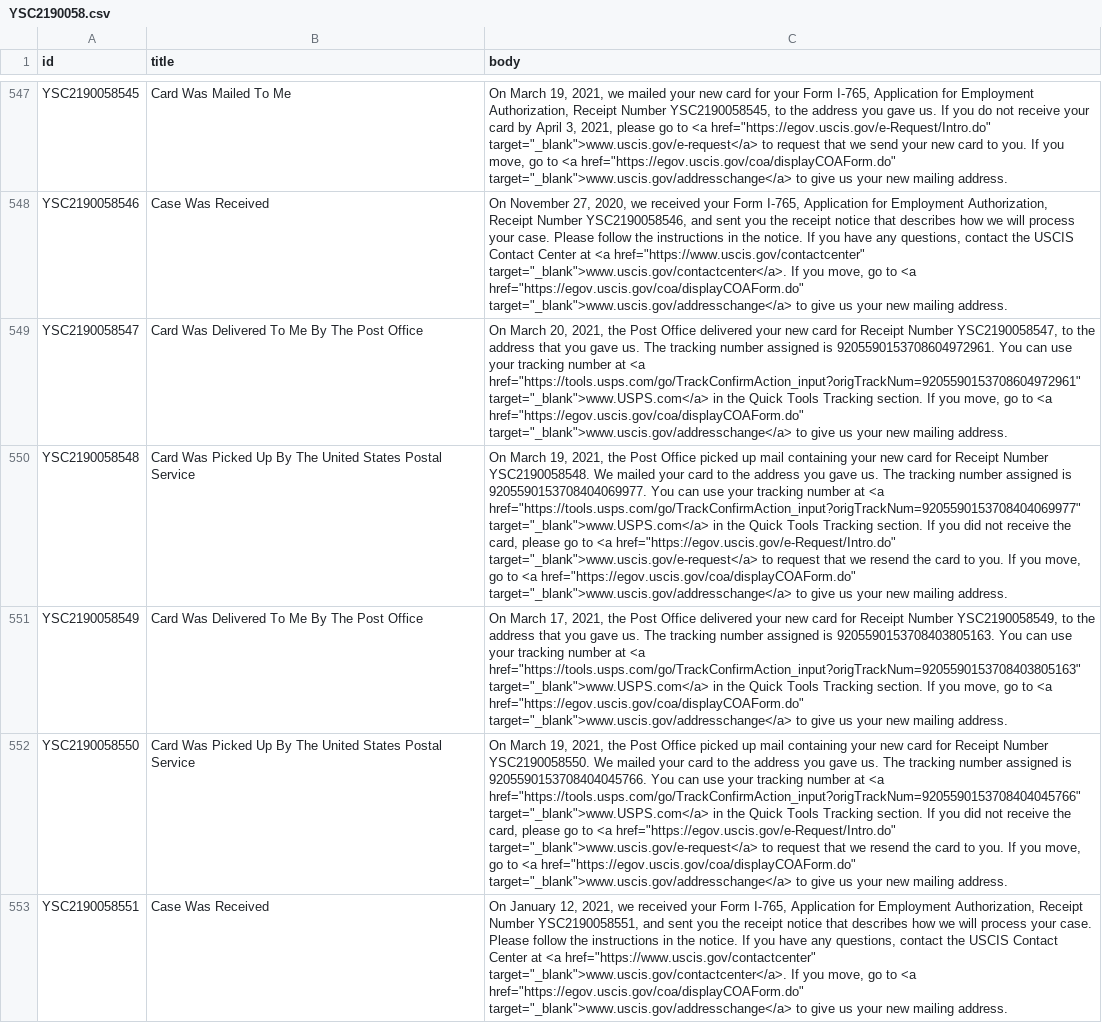
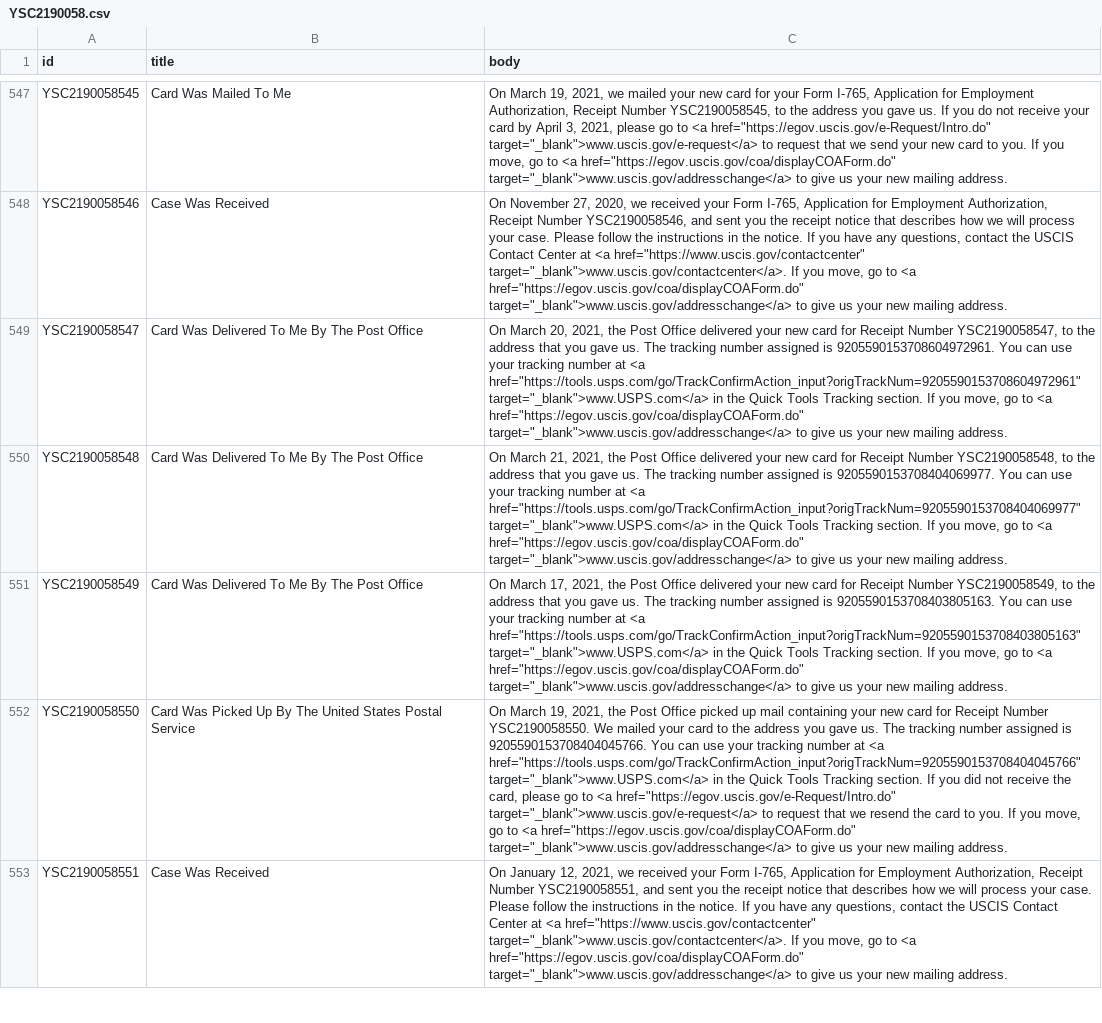
Before and after one commit to Shyamdeokr/opt-data, a CSV file: data/YSC2190058.csv, drawn as a sheet; only a part is shown, gaps mark what is left out; the diff names each change by its address in the sheet, - before the commit and + after, or states it on an @@ line.

```diff
--- a/data/YSC2190058.csv
+++ b/data/YSC2190058.csv
-B550 (title): Card Was Picked Up By The United States Postal Service
+B550 (title): Card Was Delivered To Me By The Post Office
-C550 (body): On March 19, 2021, the Post Office picked up mail containing your new card for Receipt Number YSC2190058548. We mailed your card to the address you gave us. The tracking number assigned is 9205590153708404069977. You can use your tracking number at <a href="https://tools.usps.com/go/TrackConfirmAction_input?origTrackNum=9205590153708404069977" target="_blank">www.USPS.com</a> in the Quick Tools Tracking section. If you did not receive the card, please go to <a href="https://egov.uscis.gov/e-Request/Intro.do" target="_blank">www.uscis.gov/e-request</a> to request that we resend the card to you. If you…
+C550 (body): On March 21, 2021, the Post Office delivered your new card for Receipt Number YSC2190058548, to the address that you gave us. The tracking number assigned is 9205590153708404069977. You can use your tracking number at <a href="https://tools.usps.com/go/TrackConfirmAction_input?origTrackNum=9205590153708404069977" target="_blank">www.USPS.com</a> in the Quick Tools Tracking section. If you…
```
